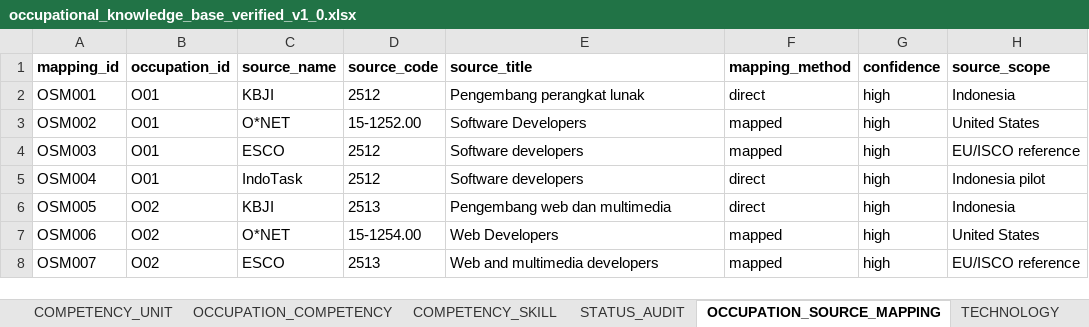
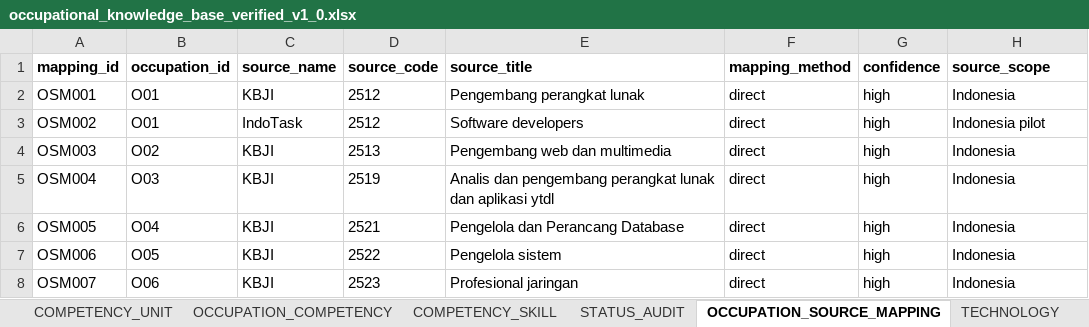
Before and after one commit to alizzati/career-intelligence, an Excel workbook: data/occupational_knowledge_base_verified_v1_0.xlsx, sheet OCCUPATION_SOURCE_MAPPING, drawn as a sheet; only a part is shown; values as stored, in another font and other column widths than the file's, no borders; the diff covers the shown part only; the diff names each change by its address in the sheet, - before the commit and + after, or states it on an @@ line.

```diff
--- a/data/occupational_knowledge_base_verified_v1_0.xlsx (sheet OCCUPATION_SOURCE_MAPPING)
+++ b/data/occupational_knowledge_base_verified_v1_0.xlsx (sheet OCCUPATION_SOURCE_MAPPING)
-C3 (source_name): O*NET
+C3 (source_name): IndoTask
-D3 (source_code): 15-1252.00
+D3 (source_code): 2512
-E3 (source_title): Software Developers
+E3 (source_title): Software developers
-F3:F4 (mapping_method): mapped
+F3:F4 (mapping_method): direct
-H3 (source_scope): United States
+H3 (source_scope): Indonesia pilot
-B4 (occupation_id): O01
+B4 (occupation_id): O02
-C4 (source_name): ESCO
+C4 (source_name): KBJI
-D4 (source_code): 2512
+D4 (source_code): 2513
-E4 (source_title): Software developers
+E4 (source_title): Pengembang web dan multimedia
-H4 (source_scope): EU/ISCO reference
+H4 (source_scope): Indonesia
-B5 (occupation_id): O01
+B5 (occupation_id): O03
-C5 (source_name): IndoTask
+C5 (source_name): KBJI
-D5 (source_code): 2512
+D5 (source_code): 2519
-E5 (source_title): Software developers
+E5 (source_title): Analis dan pengembang perangkat lunak dan aplikasi ytdl
-H5 (source_scope): Indonesia pilot
+H5 (source_scope): Indonesia
-B6 (occupation_id): O02
+B6 (occupation_id): O04
-D6 (source_code): 2513
+D6 (source_code): 2521
-E6 (source_title): Pengembang web dan multimedia
+E6 (source_title): Pengelola dan Perancang Database
-B7 (occupation_id): O02
+B7 (occupation_id): O05
-C7 (source_name): O*NET
+C7 (source_name): KBJI
-D7 (source_code): 15-1254.00
+D7 (source_code): 2522
-E7 (source_title): Web Developers
+E7 (source_title): Pengelola sistem
-F7:F8 (mapping_method): mapped
+F7:F8 (mapping_method): direct
-H7 (source_scope): United States
+H7 (source_scope): Indonesia
-B8 (occupation_id): O02
+B8 (occupation_id): O06
-C8 (source_name): ESCO
+C8 (source_name): KBJI
-D8 (source_code): 2513
+D8 (source_code): 2523
-E8 (source_title): Web and multimedia developers
+E8 (source_title): Profesional jaringan
-H8 (source_scope): EU/ISCO reference
+H8 (source_scope): Indonesia
```
Also changed, not shown: 1 removed row and 105 edited cells elsewhere in this sheet, sheet TECHNOLOGY, sheet CAREER_SKILL, sheet SKILL_SOURCE_EVIDENCE, sheet PROVENANCE, sheet TASK, sheet OCCUPATION, 1 more sheet, 6 other files.
